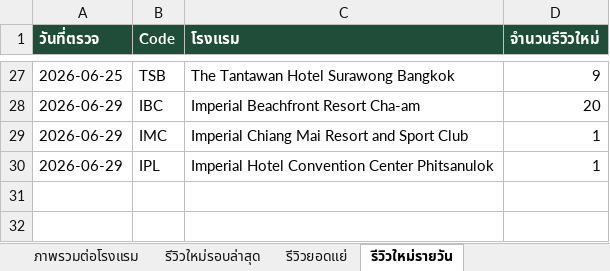
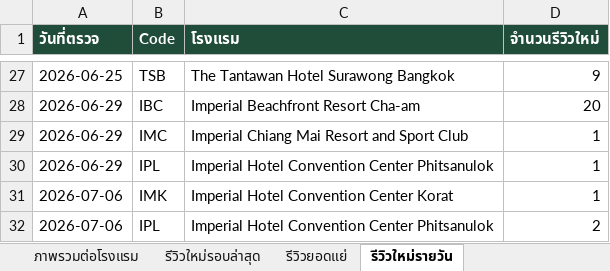
Before and after one commit to chatchai-c-tccprivate-com/hotel-reviews, an Excel workbook: report.xlsx, sheet รีวิวใหม่รายวัน, drawn as a sheet; only a part is shown, gaps mark what is left out; values as stored, in another font and other column widths than the file's, no borders; the diff names each change by its address in the sheet, - before the commit and + after, or states it on an @@ line.

```diff
--- a/report.xlsx (sheet รีวิวใหม่รายวัน)
+++ b/report.xlsx (sheet รีวิวใหม่รายวัน)
+row 31: 2026-07-06 | IMK | Imperial Hotel Convention Center Korat | 1
+row 32: 2026-07-06 | IPL | Imperial Hotel Convention Center Phitsanulok | 2
```
Also changed, not shown: sheet รีวิวใหม่รอบล่าสุด, sheet ภาพรวมต่อโรงแรม, 2 other files.
